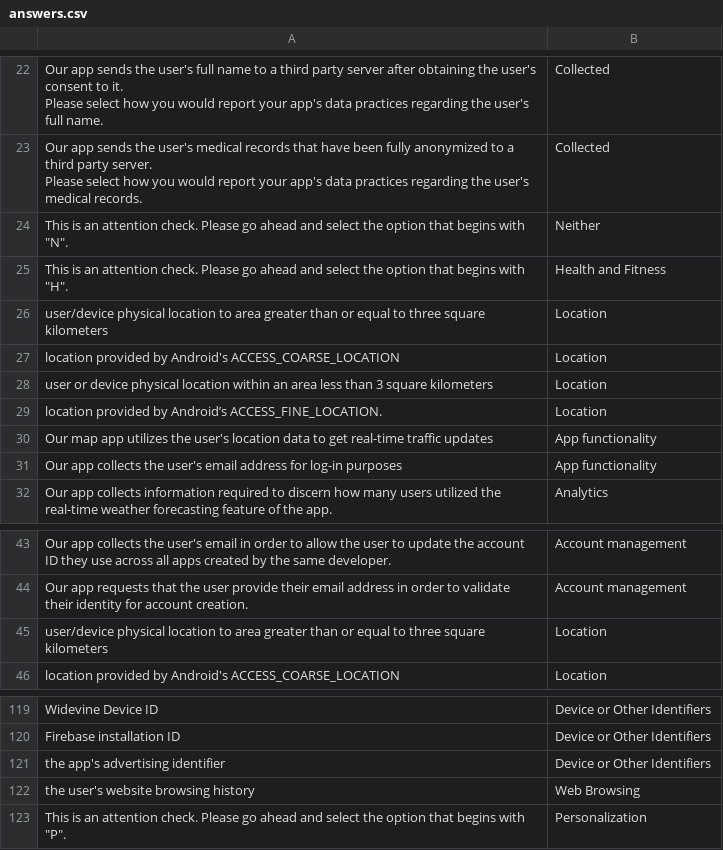
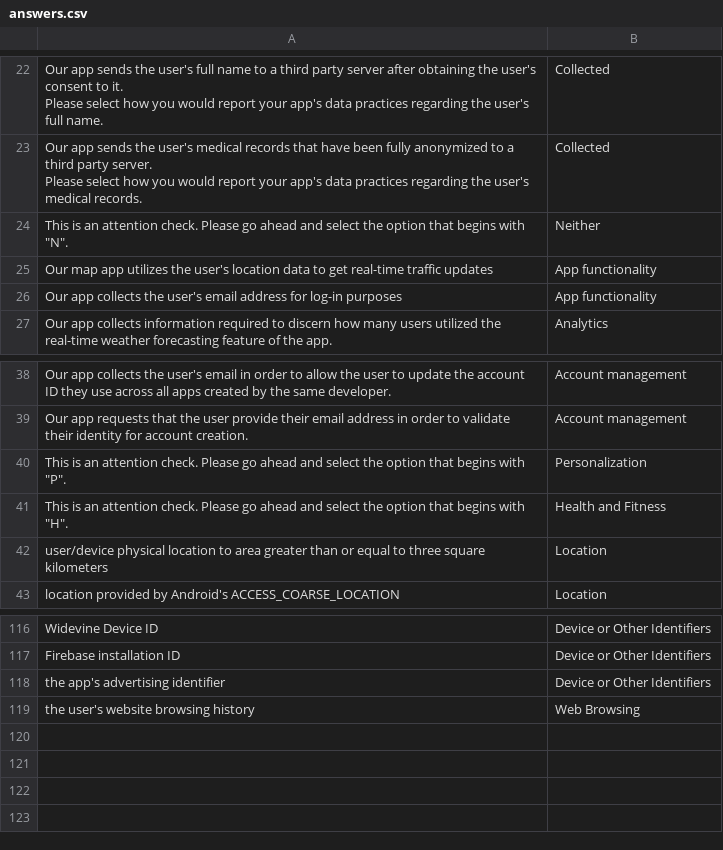
Before and after one commit to margarethe913/dataAnalysis, a CSV file: answers.csv, drawn as a sheet; only a part is shown, gaps mark what is left out; removed rows and columns are numbered as before the commit, all else as after; the diff names each change by its address in the sheet, - before the commit and + after, or states it on an @@ line.

```diff
--- a/answers.csv
+++ b/answers.csv
-row 26: user/device physical location to area greater than or equal to three square kilometers | Location
-row 27: location provided by Android's ACCESS_COARSE_LOCATION | Location
-row 28: user or device physical location within an area less than 3 square kilometers | Location
-row 29: location provided by Android’s ACCESS_FINE_LOCATION. | Location
@@ row 123 moved to row 40: This is an attention check. Please go ah… @@
@@ row 25 moved to row 41: This is an attention check. Please go ah… @@
```
Also changed, not shown: output.csv, responses.csv.
